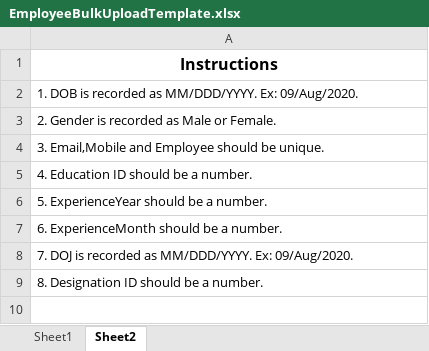
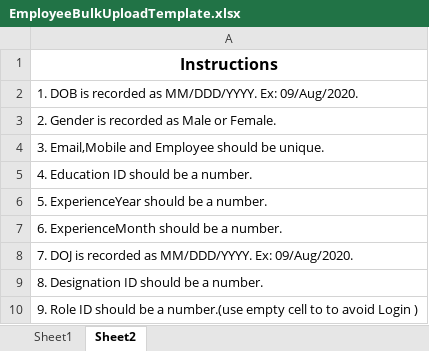
Before and after one commit to premsynfosys/WEB_2, an Excel workbook: AppFiles/Images/Logo/EmployeeBulkUploadTemplate.xlsx, sheet Sheet2, drawn as a sheet; values as stored, in another font and other column widths than the file's, no borders; the diff names each change by its address in the sheet, - before the commit and + after, or states it on an @@ line.

```diff
--- a/AppFiles/Images/Logo/EmployeeBulkUploadTemplate.xlsx (sheet Sheet2)
+++ b/AppFiles/Images/Logo/EmployeeBulkUploadTemplate.xlsx (sheet Sheet2)
+row 10: 9. Role ID should be a number.(use empty cell to to avoid Login )
```
Also changed, not shown: sheet Sheet1, 13 other files.
